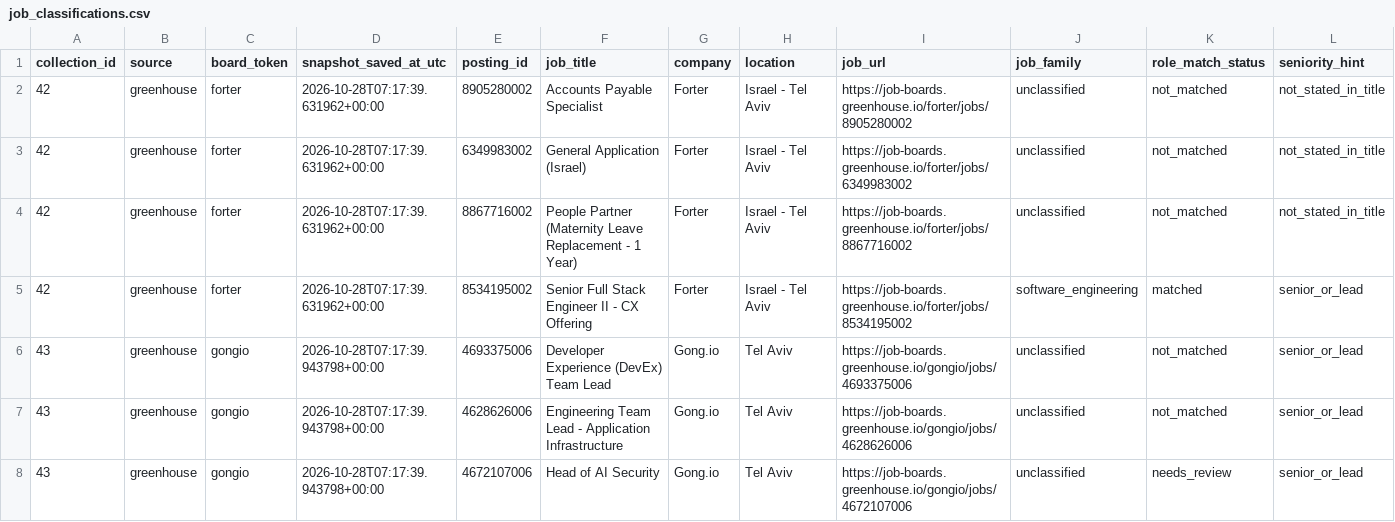
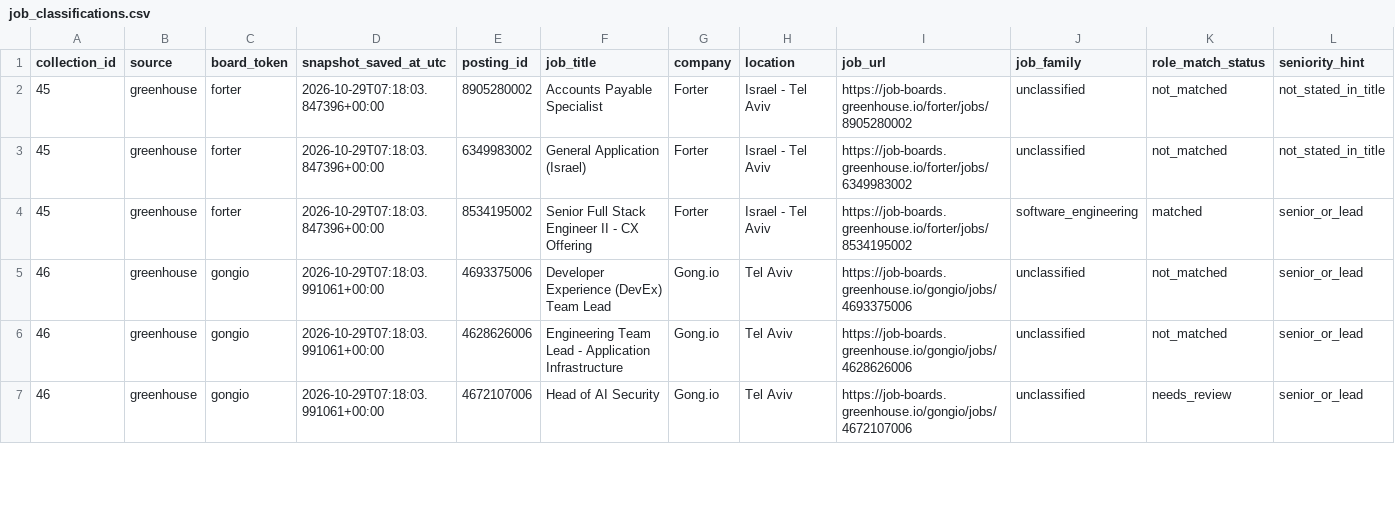
Before and after one commit to roni-madmon/job-market-tracker, a CSV file: reports/job_classifications.csv, drawn as a sheet; only a part is shown; removed rows and columns are numbered as before the commit, all else as after; rows hold the shown columns only; the diff covers the shown part only; the diff names each change by its address in the sheet, - before the commit and + after, or states it on an @@ line.

```diff
--- a/reports/job_classifications.csv
+++ b/reports/job_classifications.csv
-A2:A3 (collection_id): 42
+A2:A3 (collection_id): 45
-D2:D3 (snapshot_saved_at_utc): 2026-10-28T07:17:39.631962+00:00
+D2:D3 (snapshot_saved_at_utc): 2026-10-29T07:18:03.847396+00:00
-row 4: 42 | greenhouse | forter | 2026-10-28T07:17:39.631962+00:00 | 8867716002 | People Partner (Maternity Leave Replacement - 1 Year) | Forter | Israel - Tel Aviv | https://job-boards.greenhouse.io/forter/jobs/8867716002 | unclassified | not_matched | not_stated_in_title
-A4 (collection_id): 42
+A4 (collection_id): 45
-D4 (snapshot_saved_at_utc): 2026-10-28T07:17:39.631962+00:00
+D4 (snapshot_saved_at_utc): 2026-10-29T07:18:03.847396+00:00
-A5:A7 (collection_id): 43
+A5:A7 (collection_id): 46
-D5:D7 (snapshot_saved_at_utc): 2026-10-28T07:17:39.943798+00:00
+D5:D7 (snapshot_saved_at_utc): 2026-10-29T07:18:03.991061+00:00
```
Also changed, not shown: 1 added row and 93 edited cells elsewhere in this file, reports/collection_coverage.csv, reports/technology_mentions.csv, 2 other files.
